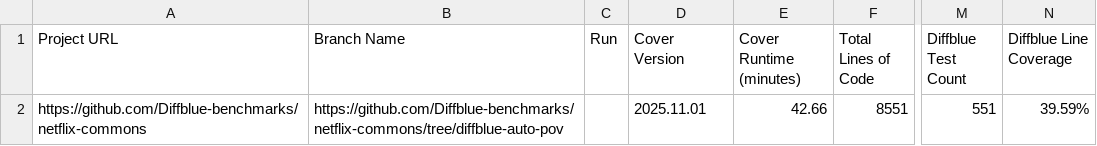
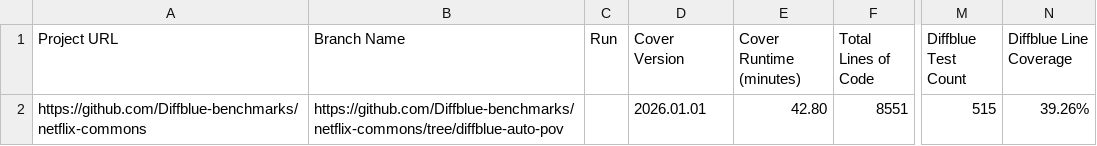
Before and after one commit to Diffblue-benchmarks/netflix-commons, a CSV file: diffblue-pov-results.csv, drawn as a sheet; only a part is shown, gaps mark what is left out; the diff names each change by its address in the sheet, - before the commit and + after, or states it on an @@ line.

Commit message:
PoV Tests from Diffblue Cover 2026.01.01

```diff
--- a/diffblue-pov-results.csv
+++ b/diffblue-pov-results.csv
-D2 (Cover Version): 2025.11.01
+D2 (Cover Version): 2026.01.01
-E2 (Cover Runtime (minutes)): 42.66
+E2 (Cover Runtime (minutes)): 42.80
-M2 (Diffblue Test Count): 551
+M2 (Diffblue Test Count): 515
-N2 (Diffblue Line Coverage): 39.59%
+N2 (Diffblue Line Coverage): 39.26%
```
Also changed, not shown: 22 other files.
